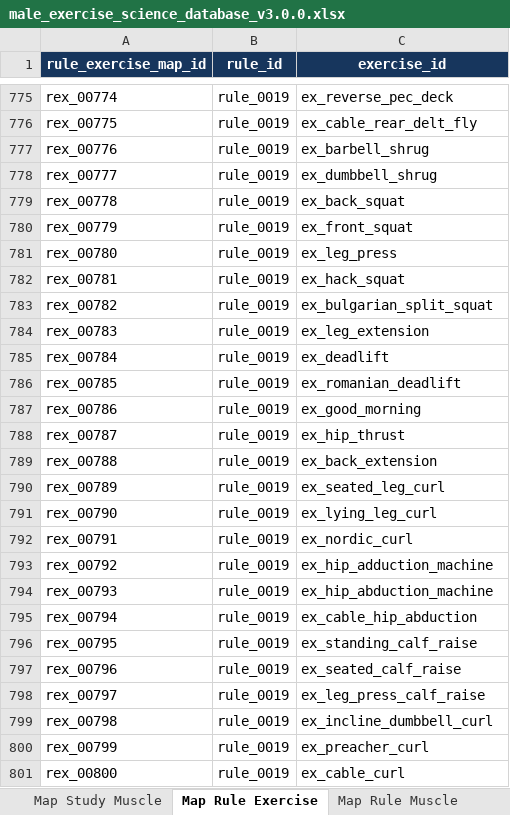
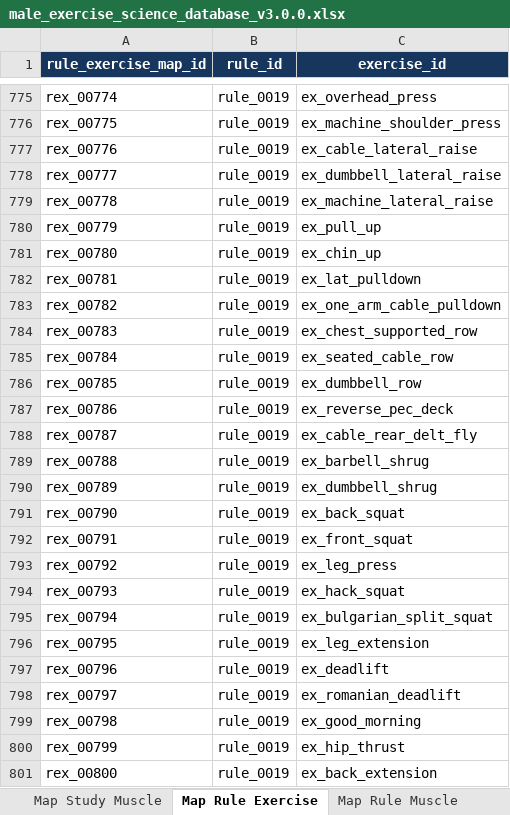
Before and after one commit to emills314-star/comprehensive-fitness, an Excel workbook: research_database/workbook/male_exercise_science_database_v3.0.0.xlsx, sheet Map Rule Exercise, drawn as a sheet; only a part is shown, gaps mark what is left out; values as stored, in another font and other column widths than the file's, no borders; the diff covers the shown part only; the diff names each change by its address in the sheet, - before the commit and + after, or states it on an @@ line.

Commit message:
fix: preserve rule map ID epochs

```diff
--- a/research_database/workbook/male_exercise_science_database_v3.0.0.xlsx (sheet Map Rule Exercise)
+++ b/research_database/workbook/male_exercise_science_database_v3.0.0.xlsx (sheet Map Rule Exercise)
-C775 (exercise_id): ex_reverse_pec_deck
+C775 (exercise_id): ex_overhead_press
-C776 (exercise_id): ex_cable_rear_delt_fly
+C776 (exercise_id): ex_machine_shoulder_press
-C777 (exercise_id): ex_barbell_shrug
+C777 (exercise_id): ex_cable_lateral_raise
-C778 (exercise_id): ex_dumbbell_shrug
+C778 (exercise_id): ex_dumbbell_lateral_raise
-C779 (exercise_id): ex_back_squat
+C779 (exercise_id): ex_machine_lateral_raise
-C780 (exercise_id): ex_front_squat
+C780 (exercise_id): ex_pull_up
-C781 (exercise_id): ex_leg_press
+C781 (exercise_id): ex_chin_up
-C782 (exercise_id): ex_hack_squat
+C782 (exercise_id): ex_lat_pulldown
-C783 (exercise_id): ex_bulgarian_split_squat
+C783 (exercise_id): ex_one_arm_cable_pulldown
-C784 (exercise_id): ex_leg_extension
+C784 (exercise_id): ex_chest_supported_row
-C785 (exercise_id): ex_deadlift
+C785 (exercise_id): ex_seated_cable_row
-C786 (exercise_id): ex_romanian_deadlift
+C786 (exercise_id): ex_dumbbell_row
-C787 (exercise_id): ex_good_morning
+C787 (exercise_id): ex_reverse_pec_deck
-C788 (exercise_id): ex_hip_thrust
+C788 (exercise_id): ex_cable_rear_delt_fly
-C789 (exercise_id): ex_back_extension
+C789 (exercise_id): ex_barbell_shrug
-C790 (exercise_id): ex_seated_leg_curl
+C790 (exercise_id): ex_dumbbell_shrug
-C791 (exercise_id): ex_lying_leg_curl
+C791 (exercise_id): ex_back_squat
-C792 (exercise_id): ex_nordic_curl
+C792 (exercise_id): ex_front_squat
-C793 (exercise_id): ex_hip_adduction_machine
+C793 (exercise_id): ex_leg_press
-C794 (exercise_id): ex_hip_abduction_machine
+C794 (exercise_id): ex_hack_squat
-C795 (exercise_id): ex_cable_hip_abduction
+C795 (exercise_id): ex_bulgarian_split_squat
-C796 (exercise_id): ex_standing_calf_raise
+C796 (exercise_id): ex_leg_extension
-C797 (exercise_id): ex_seated_calf_raise
+C797 (exercise_id): ex_deadlift
-C798 (exercise_id): ex_leg_press_calf_raise
+C798 (exercise_id): ex_romanian_deadlift
-C799 (exercise_id): ex_incline_dumbbell_curl
+C799 (exercise_id): ex_good_morning
-C800 (exercise_id): ex_preacher_curl
+C800 (exercise_id): ex_hip_thrust
-C801 (exercise_id): ex_cable_curl
+C801 (exercise_id): ex_back_extension
```
Also changed, not shown: 70 edited cells elsewhere in this sheet, sheet 10 Change Log, 7 other files.
